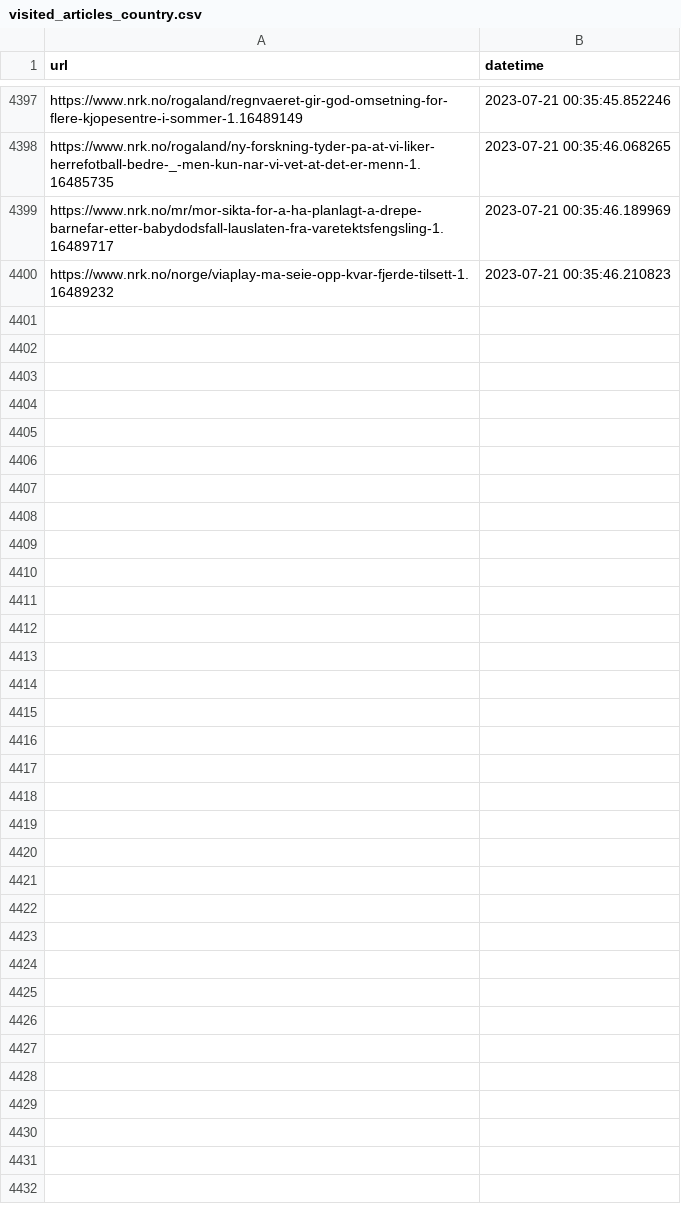
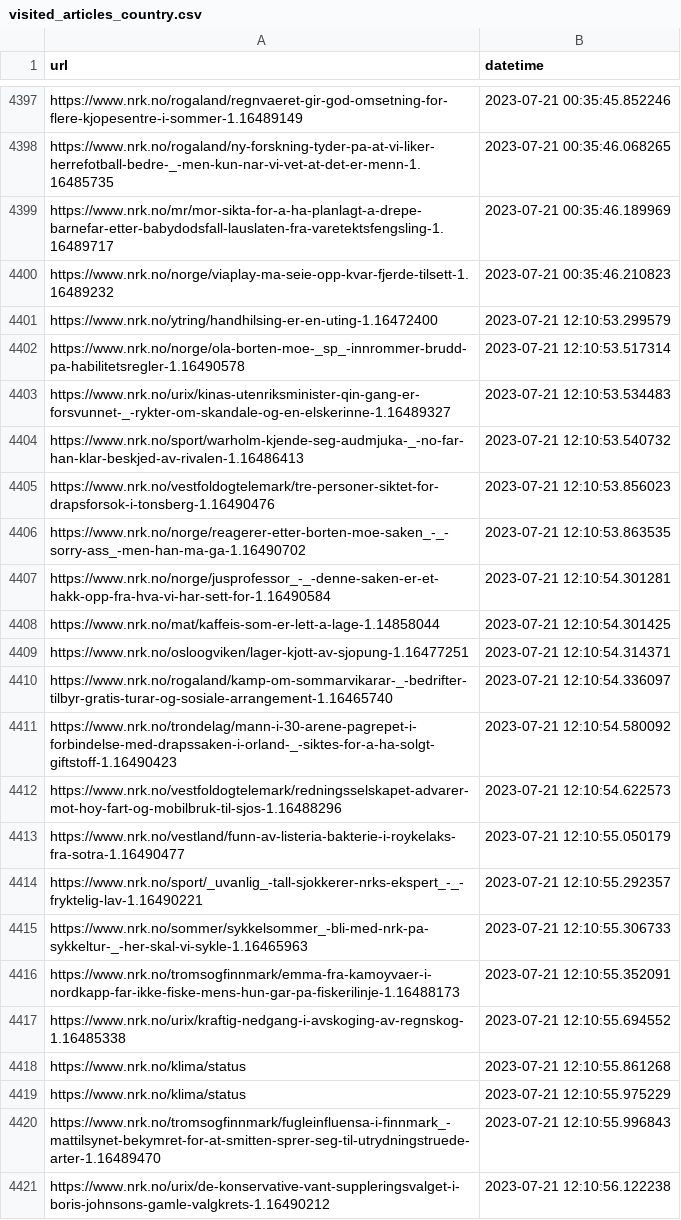
Before and after one commit to EllingOftedal/GIS-Blog, a CSV file: scripts/nrk/global/results/visited_articles_country.csv, drawn as a sheet; only a part is shown, gaps mark what is left out; the diff names each change by its address in the sheet, - before the commit and + after, or states it on an @@ line.

```diff
--- a/scripts/nrk/global/results/visited_articles_country.csv
+++ b/scripts/nrk/global/results/visited_articles_country.csv
+row 4401: https://www.nrk.no/ytring/handhilsing-er-en-uting-1.16472400 | 2023-07-21 12:10:53.299579
+row 4402: https://www.nrk.no/norge/ola-borten-moe-_sp_-innrommer-brudd-pa-habilitetsregler-1.16490578 | 2023-07-21 12:10:53.517314
+row 4403: https://www.nrk.no/urix/kinas-utenriksminister-qin-gang-er-forsvunnet-_-rykter-om-skandale-og-en-elskerinne-1.16489327 | 2023-07-21 12:10:53.534483
+row 4404: https://www.nrk.no/sport/warholm-kjende-seg-audmjuka-_-no-far-han-klar-beskjed-av-rivalen-1.16486413 | 2023-07-21 12:10:53.540732
+row 4405: https://www.nrk.no/vestfoldogtelemark/tre-personer-siktet-for-drapsforsok-i-tonsberg-1.16490476 | 2023-07-21 12:10:53.856023
+row 4406: https://www.nrk.no/norge/reagerer-etter-borten-moe-saken_-_-sorry-ass_-men-han-ma-ga-1.16490702 | 2023-07-21 12:10:53.863535
+row 4407: https://www.nrk.no/norge/jusprofessor_-_-denne-saken-er-et-hakk-opp-fra-hva-vi-har-sett-for-1.16490584 | 2023-07-21 12:10:54.301281
+row 4408: https://www.nrk.no/mat/kaffeis-som-er-lett-a-lage-1.14858044 | 2023-07-21 12:10:54.301425
+row 4409: https://www.nrk.no/osloogviken/lager-kjott-av-sjopung-1.16477251 | 2023-07-21 12:10:54.314371
+row 4410: https://www.nrk.no/rogaland/kamp-om-sommarvikarar-_-bedrifter-tilbyr-gratis-turar-og-sosiale-arrangement-1.16465740 | 2023-07-21 12:10:54.336097
+row 4411: https://www.nrk.no/trondelag/mann-i-30-arene-pagrepet-i-forbindelse-med-drapssaken-i-orland-_-siktes-for-a-ha-solgt-giftstoff-1.16490423 | 2023-07-21 12:10:54.580092
+row 4412: https://www.nrk.no/vestfoldogtelemark/redningsselskapet-advarer-mot-hoy-fart-og-mobilbruk-til-sjos-1.16488296 | 2023-07-21 12:10:54.622573
+row 4413: https://www.nrk.no/vestland/funn-av-listeria-bakterie-i-roykelaks-fra-sotra-1.16490477 | 2023-07-21 12:10:55.050179
+row 4414: https://www.nrk.no/sport/_uvanlig_-tall-sjokkerer-nrks-ekspert_-_-fryktelig-lav-1.16490221 | 2023-07-21 12:10:55.292357
+row 4415: https://www.nrk.no/sommer/sykkelsommer_-bli-med-nrk-pa-sykkeltur-_-her-skal-vi-sykle-1.16465963 | 2023-07-21 12:10:55.306733
+row 4416: https://www.nrk.no/tromsogfinnmark/emma-fra-kamoyvaer-i-nordkapp-far-ikke-fiske-mens-hun-gar-pa-fiskerilinje-1.16488173 | 2023-07-21 12:10:55.352091
+row 4417: https://www.nrk.no/urix/kraftig-nedgang-i-avskoging-av-regnskog-1.16485338 | 2023-07-21 12:10:55.694552
+row 4418: https://www.nrk.no/klima/status | 2023-07-21 12:10:55.861268
+row 4419: https://www.nrk.no/klima/status | 2023-07-21 12:10:55.975229
+row 4420: https://www.nrk.no/tromsogfinnmark/fugleinfluensa-i-finnmark_-mattilsynet-bekymret-for-at-smitten-sprer-seg-til-utrydningstruede-arter-1.16489470 | 2023-07-21 12:10:55.996843
+row 4421: https://www.nrk.no/urix/de-konservative-vant-suppleringsvalget-i-boris-johnsons-gamle-valgkrets-1.16490212 | 2023-07-21 12:10:56.122238
```
Also changed, not shown: scripts/nrk/inland/results/visited_articles_innland.csv, 1 other file.
